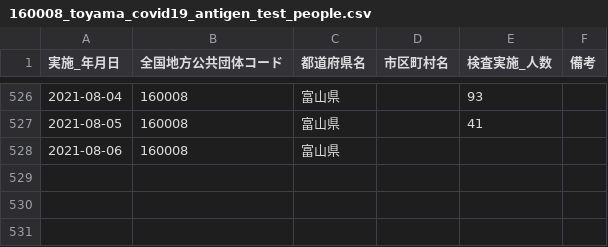
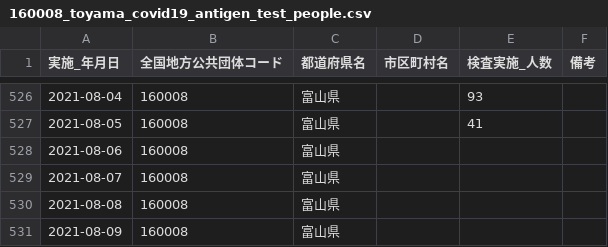
Before and after one commit to terachan0117/covid19-toyama-opendata, a CSV file: data/160008_toyama_covid19_antigen_test_people.csv, drawn as a sheet; only a part is shown, gaps mark what is left out.

```diff
--- a/data/160008_toyama_covid19_antigen_test_people.csv
+++ b/data/160008_toyama_covid19_antigen_test_people.csv
@@ -528 +528,4 @@
 2021-08-06,160008,富山県,,,
+2021-08-07,160008,富山県,,,
+2021-08-08,160008,富山県,,,
+2021-08-09,160008,富山県,,,
```
Also changed, not shown: data/160008_toyama_covid19_call_center.csv, data/160008_toyama_covid19_confirm_negative.csv, 7 other files.
